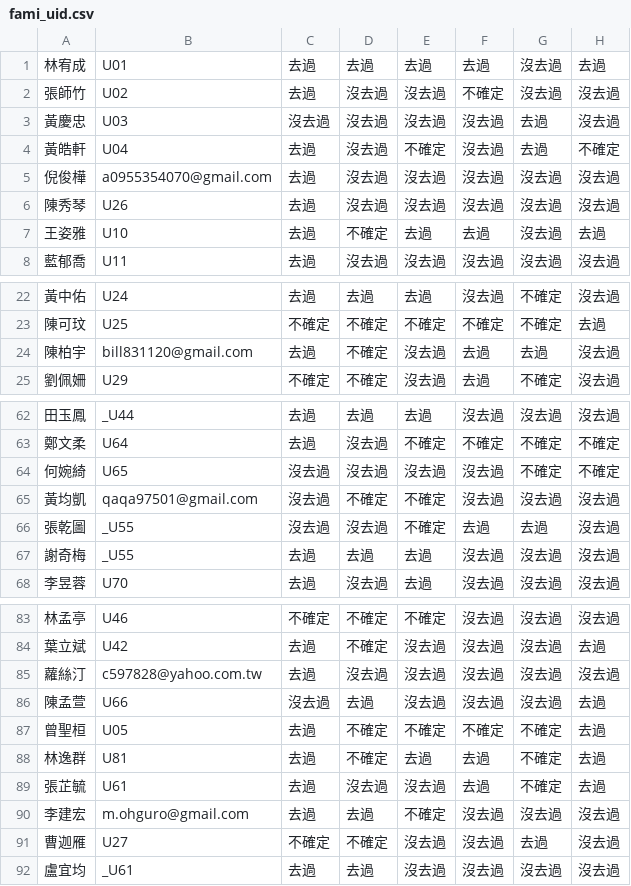
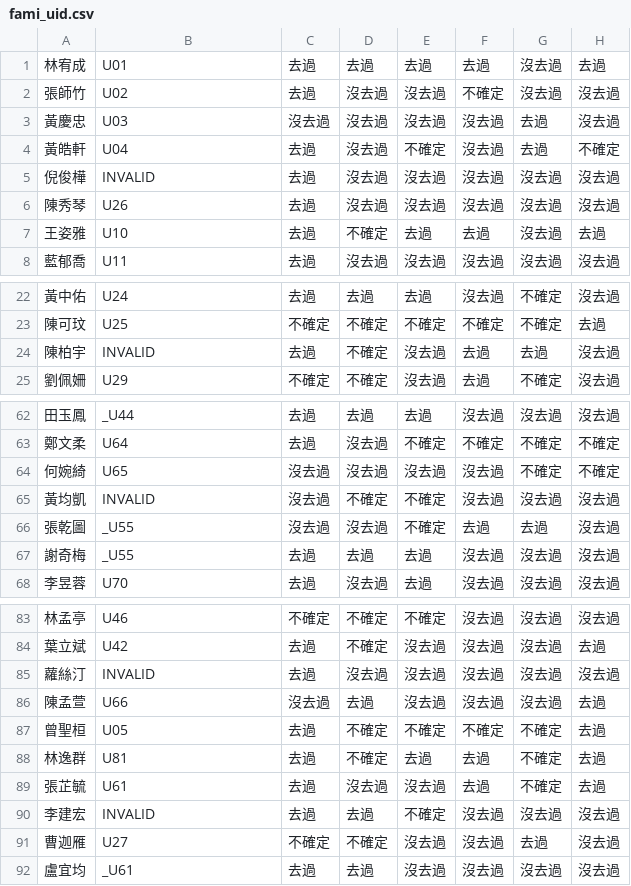
Before and after one commit to nivram108/itour_log_manager, a CSV file: fami_uid.csv, drawn as a sheet; only a part is shown, gaps mark what is left out; the diff names each change by its address in the sheet, - before the commit and + after, or states it on an @@ line.

Commit message:
view_fami

```diff
--- a/fami_uid.csv
+++ b/fami_uid.csv
-B5: a0955354070@gmail.com
+B5: INVALID
-B24: bill831120@gmail.com
+B24: INVALID
-B65: qaqa97501@gmail.com
+B65: INVALID
-B85: c597828@yahoo.com.tw
+B85: INVALID
-B90: m.ohguro@gmail.com
+B90: INVALID
```
Also changed, not shown: 1 other file.
